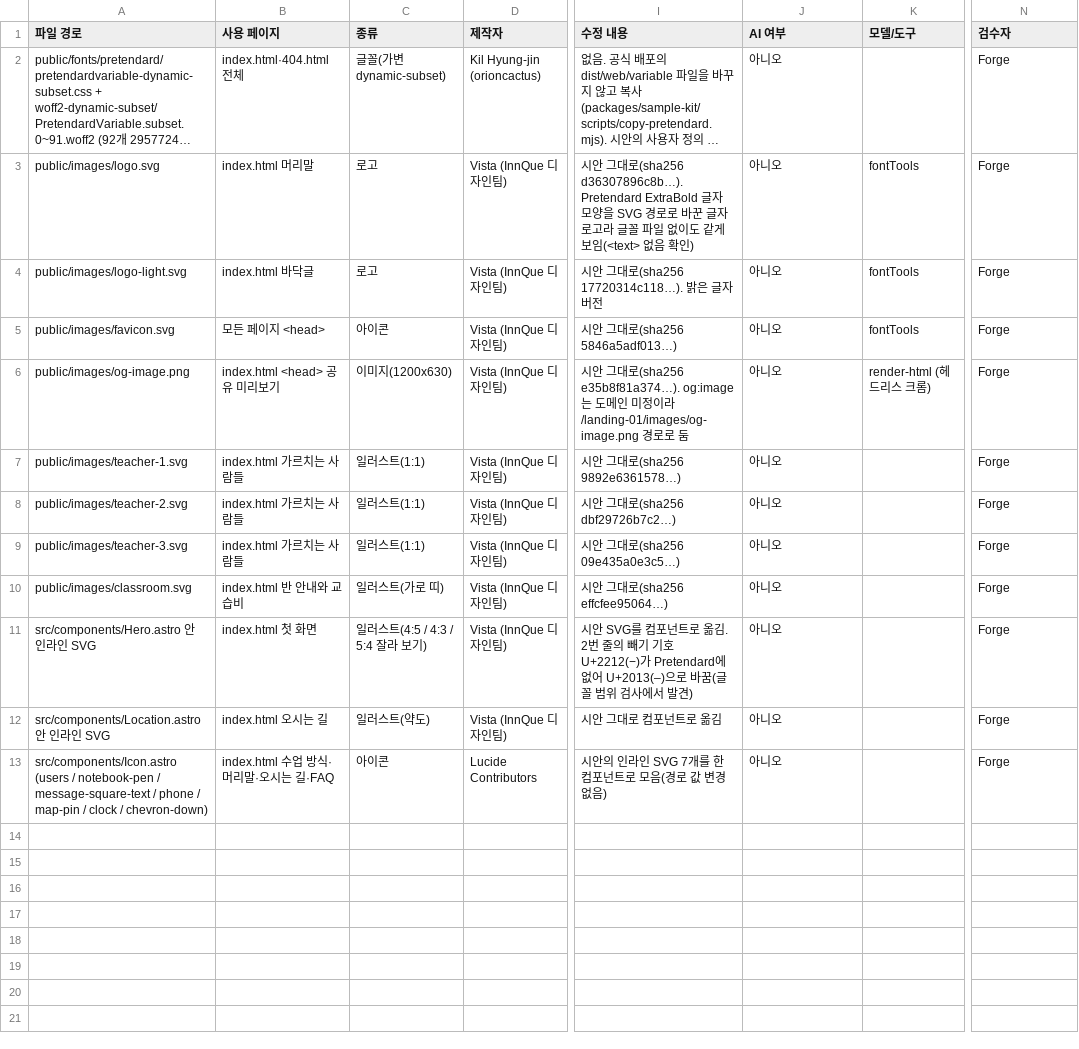
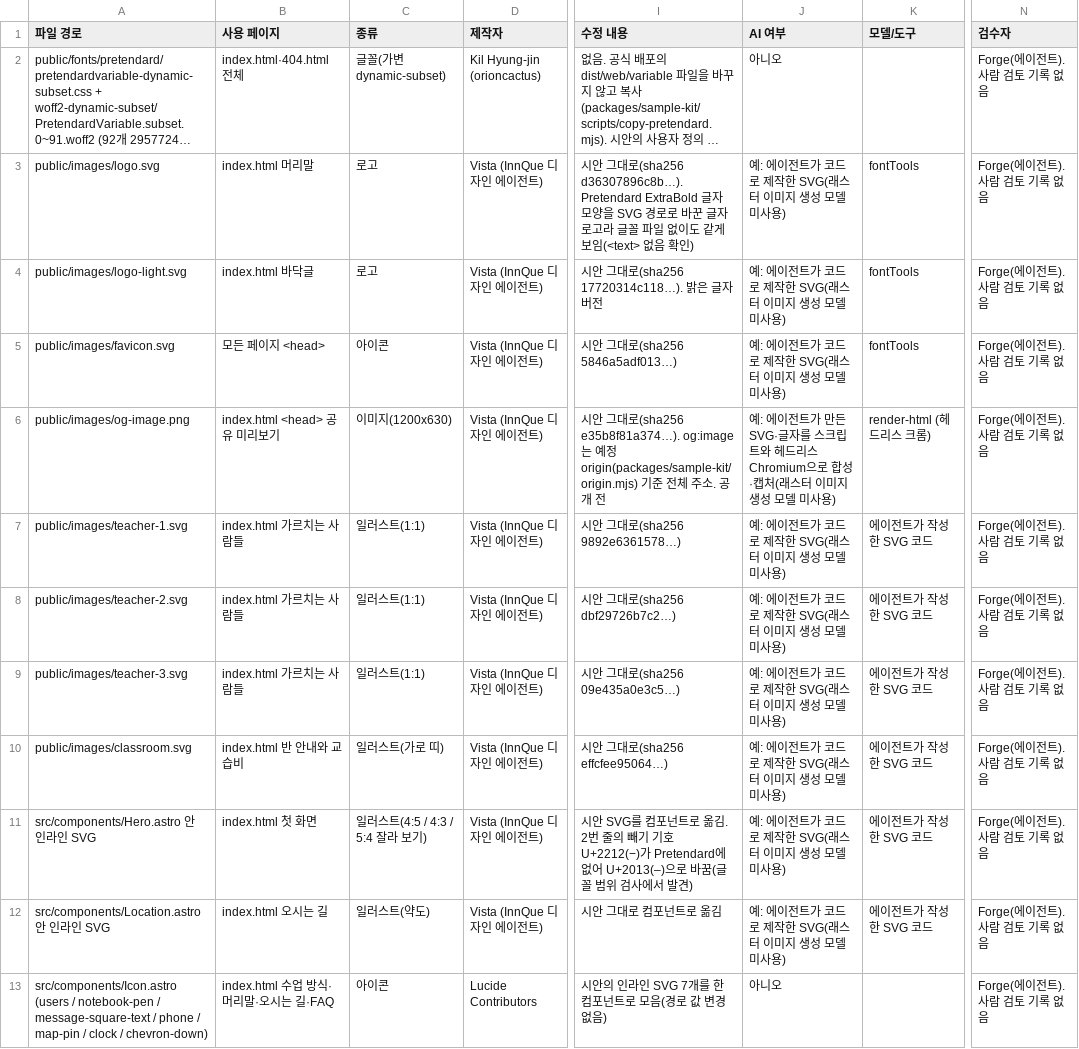
Before and after one commit to InnQue-KR/web-samples, a CSV file: sites/landing-01/docs/assets.csv, drawn as a sheet; only a part is shown, gaps mark what is left out; long unchanged cells end in …; the diff names each change by its address in the sheet, - before the commit and + after, or states it on an @@ line.

```diff
--- a/sites/landing-01/docs/assets.csv
+++ b/sites/landing-01/docs/assets.csv
-N2:N13 (검수자): Forge
+N2:N13 (검수자): Forge(에이전트). 사람 검토 기록 없음
-D3:D12 (제작자): Vista (InnQue 디자인팀)
+D3:D12 (제작자): Vista (InnQue 디자인 에이전트)
-J3:J5 (AI 여부): 아니오
+J3:J5 (AI 여부): 예: 에이전트가 코드로 제작한 SVG(래스터 이미지 생성 모델 미사용)
-I6 (수정 내용): …는 도메인 미정이라 /landing-01/images/og-image.png 경로로 둠
+I6 (수정 내용): …는 예정 origin(packages/sample-kit/origin.mjs) 기준 전체 주소. 공개 전
-J6 (AI 여부): 아니오
+J6 (AI 여부): 예: 에이전트가 만든 SVG·글자를 스크립트와 헤드리스 Chromium으로 합성·캡처(래스터 이미지 생성 모델 미사용)
-J7:J12 (AI 여부): 아니오
+J7:J12 (AI 여부): 예: 에이전트가 코드로 제작한 SVG(래스터 이미지 생성 모델 미사용)
-K7:K12 (모델/도구): (empty)
+K7:K12 (모델/도구): 에이전트가 작성한 SVG 코드
```
Also changed, not shown: sites/company-01/docs/assets.csv, 17 other files.
